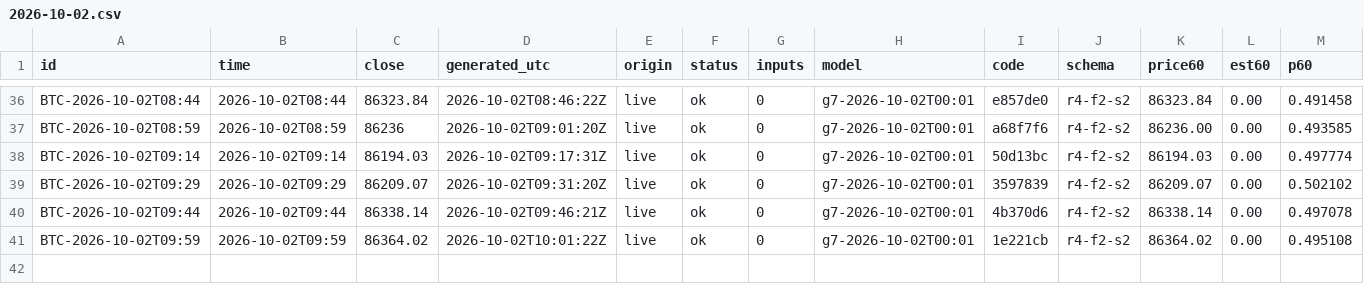
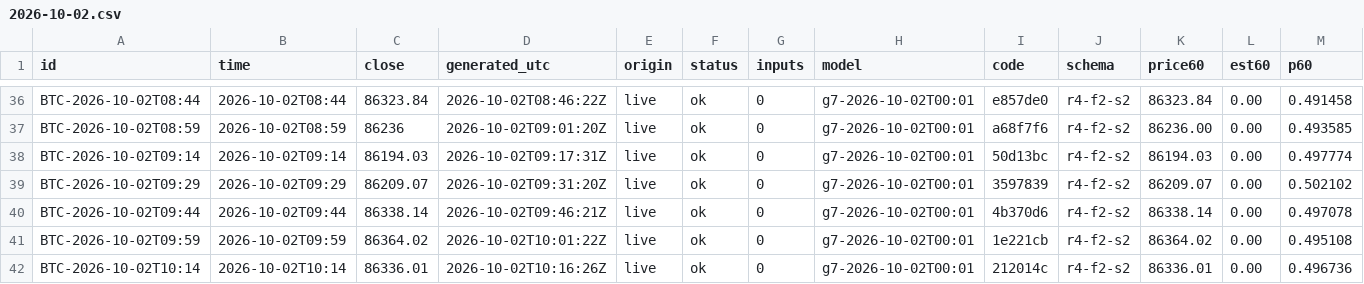
Before and after one commit to omidabduli/bitcoin-self-improving-prediction, a CSV file: data/predictions/2026-10-02.csv, drawn as a sheet; only a part is shown, gaps mark what is left out; rows hold the shown columns only; the diff names each change by its address in the sheet, - before the commit and + after, or states it on an @@ line.

```diff
--- a/data/predictions/2026-10-02.csv
+++ b/data/predictions/2026-10-02.csv
+row 42: BTC-2026-10-02T10:14 | 2026-10-02T10:14 | 86336.01 | 2026-10-02T10:16:26Z | live | ok | 0 | g7-2026-10-02T00:01 | 212014c | r4-f2-s2 | 86336.01 | 0.00 | 0.496736
```
Also changed, not shown: 3 other files.
